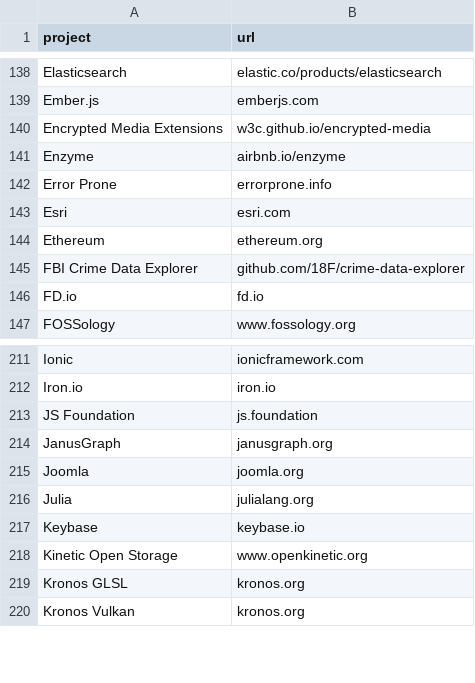
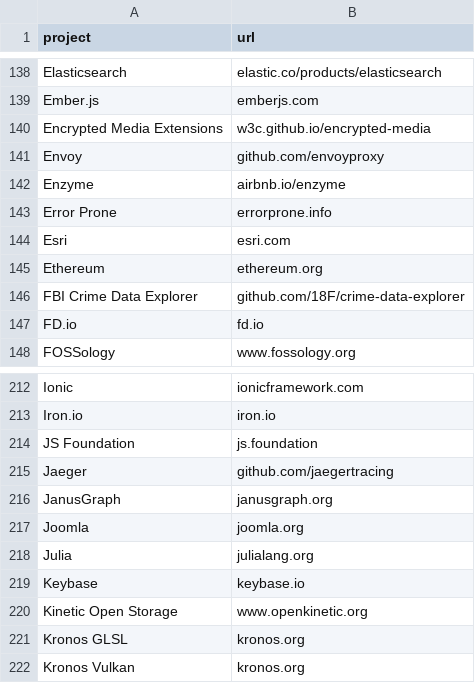
Before and after one commit to radoslaw/velocity, a CSV file: map/urls.csv, drawn as a sheet; only a part is shown, gaps mark what is left out; the diff names each change by its address in the sheet, - before the commit and + after, or states it on an @@ line.

```diff
--- a/map/urls.csv
+++ b/map/urls.csv
+row 141: Envoy | github.com/envoyproxy
+row 215: Jaeger | github.com/jaegertracing
```
Also changed, not shown: map/hints.csv, projects/projects_lf.csv, 9 other files.
